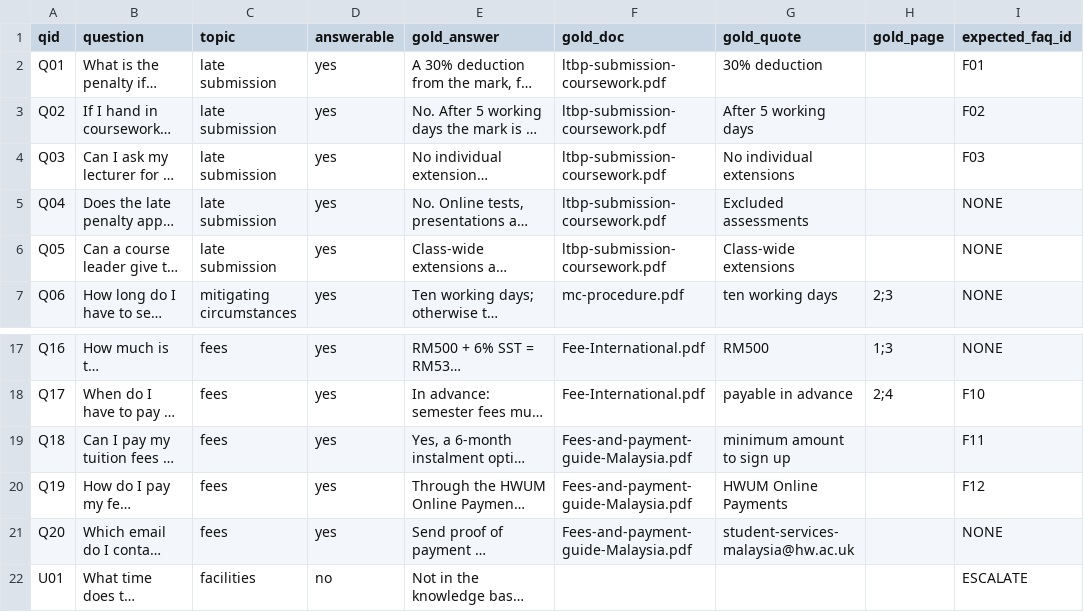
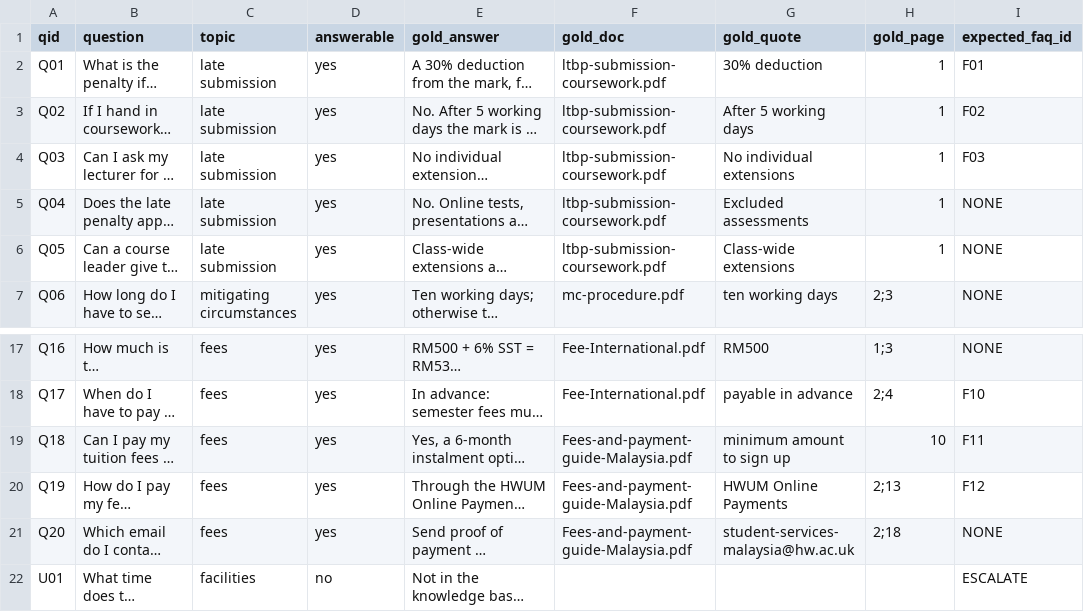
Before and after one commit to sutin1215/grounded-university-support-assistant, a CSV file: eval/pilot_questions.csv, drawn as a sheet; only a part is shown, gaps mark what is left out; long unchanged cells end in …; the diff names each change by its address in the sheet, - before the commit and + after, or states it on an @@ line.

```diff
--- a/eval/pilot_questions.csv
+++ b/eval/pilot_questions.csv
-H2:H6 (gold_page): (empty)
+H2:H6 (gold_page): 1
-H19 (gold_page): (empty)
+H19 (gold_page): 10
-H20 (gold_page): (empty)
+H20 (gold_page): 2;13
-H21 (gold_page): (empty)
+H21 (gold_page): 2;18
```
Also changed, not shown: eval/results/pilot_per_question.csv, 2 other files.
